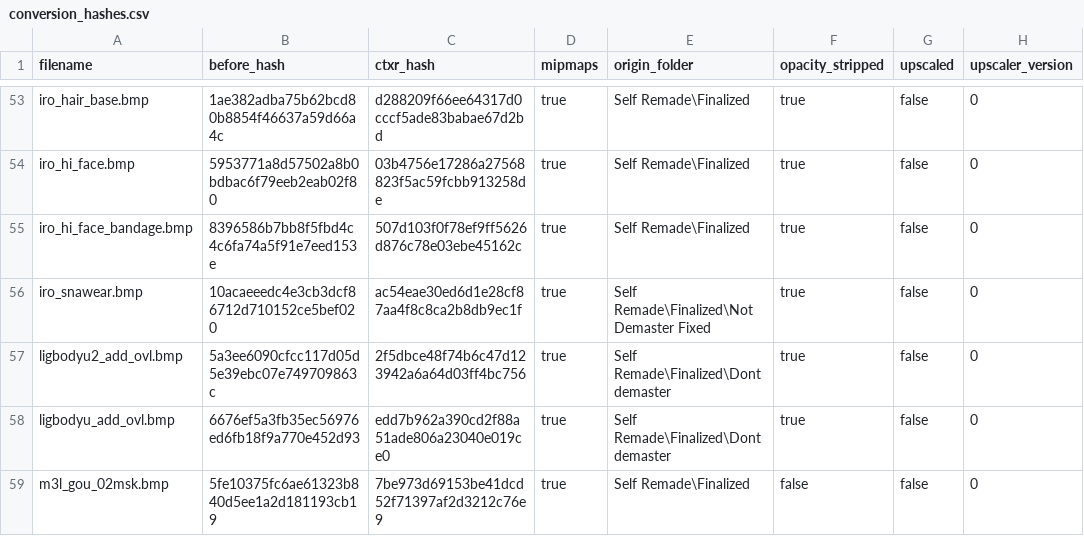
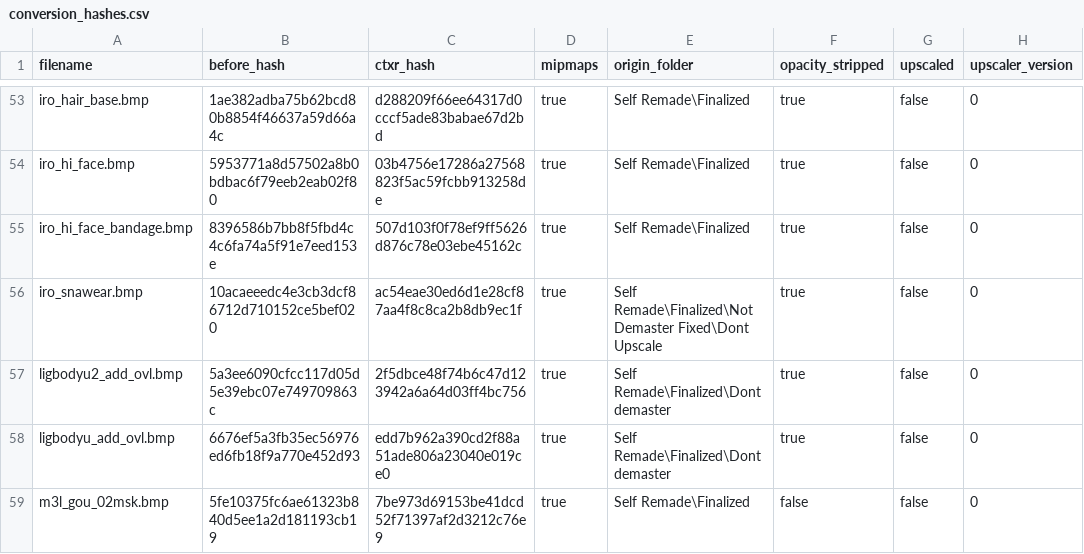
Before and after one commit to ShizCalev/MGS2-Community-Bugfix-Compilation, a CSV file: Texture Fixes/Staging/textures/flatlist/ovr_stm/ovr_eu/_win/conversion_hashes.csv, drawn as a sheet; only a part is shown, gaps mark what is left out; the diff names each change by its address in the sheet, - before the commit and + after, or states it on an @@ line.

```diff
--- a/Texture Fixes/Staging/textures/flatlist/ovr_stm/ovr_eu/_win/conversion_hashes.csv
+++ b/Texture Fixes/Staging/textures/flatlist/ovr_stm/ovr_eu/_win/conversion_hashes.csv
-E56 (origin_folder): …Remade\Finalized\Not Demaster Fixed
+E56 (origin_folder): …Remade\Finalized\Not Demaster Fixed\Dont Upscale
```
Also changed, not shown: Texture Fixes/Staging - 2x Upscaled/textures/flatlist/ovr_stm/ovr_eu/_win/conversion_hashes.csv, Texture Fixes/Staging - 2x Upscaled/textures/flatlist/ovr_stm/ovr_jp/_win/conversion_hashes.csv, 36 other files.
